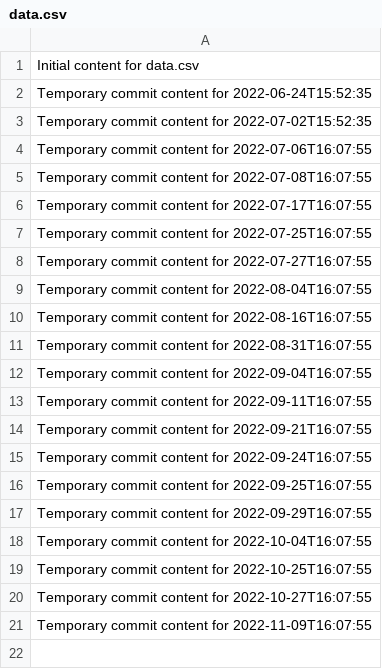
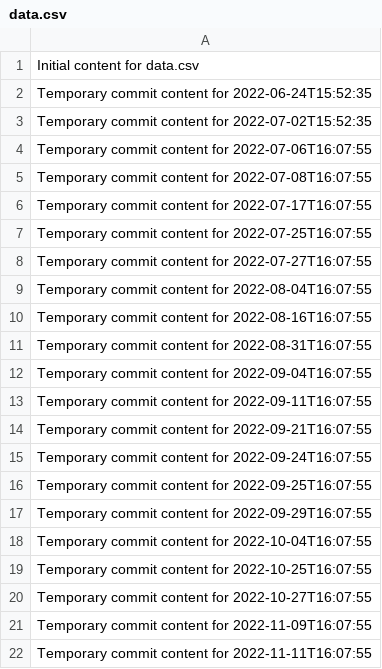
Before and after one commit to Andreiij/beta-718-q, a CSV file: data.csv, drawn as a sheet; the diff names each change by its address in the sheet, - before the commit and + after, or states it on an @@ line.

```diff
--- a/data.csv
+++ b/data.csv
+row 22: Temporary commit content for 2022-11-11T16:07:55
```
